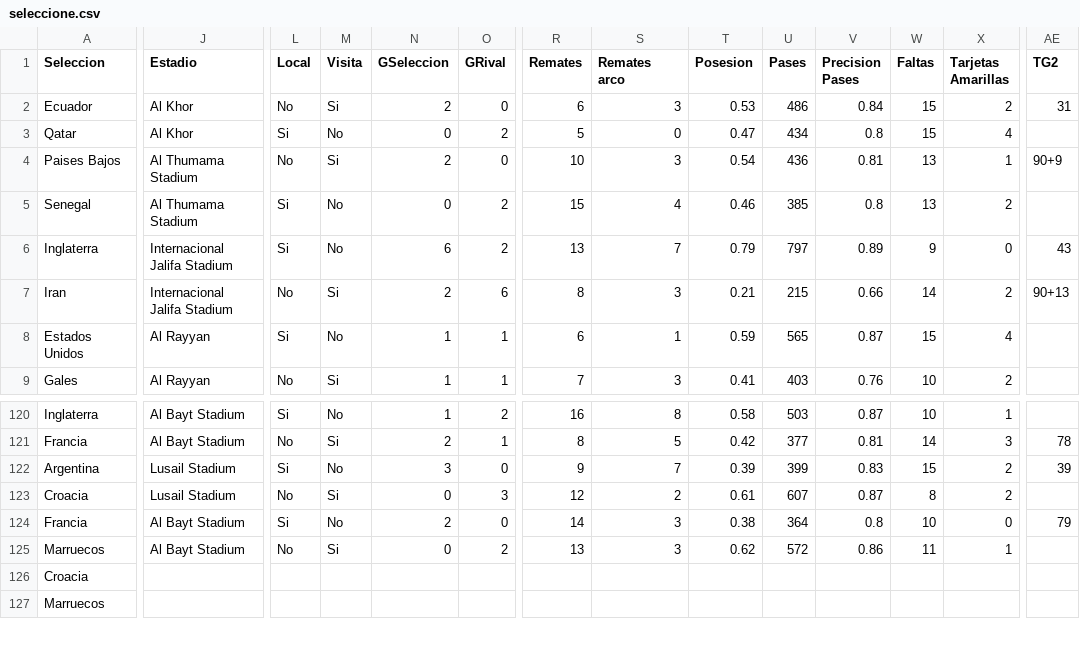
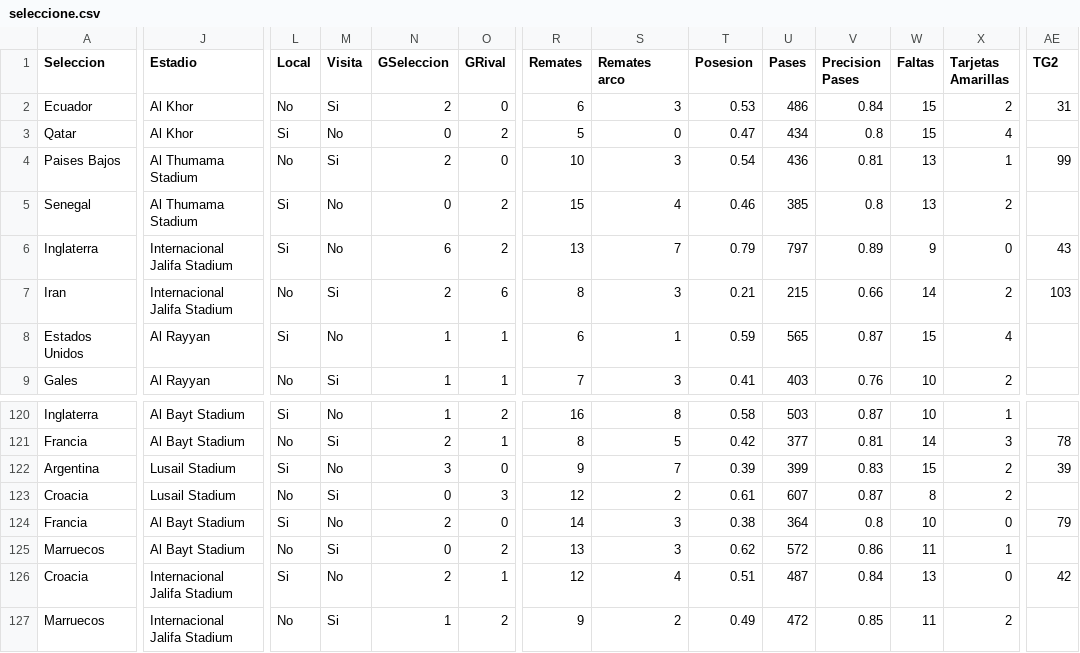
Before and after one commit to xtiandres/udafutec, a CSV file: data/qatar/seleccione.csv, drawn as a sheet; only a part is shown, gaps mark what is left out; the diff covers the shown part only; the diff names each change by its address in the sheet, - before the commit and + after, or states it on an @@ line.

```diff
--- a/data/qatar/seleccione.csv
+++ b/data/qatar/seleccione.csv
-AE4 (TG2): 90+9
+AE4 (TG2): 99
-AE7 (TG2): 90+13
+AE7 (TG2): 103
-J126:J127 (Estadio): (empty)
+J126:J127 (Estadio): Internacional Jalifa Stadium
-L126 (Local): (empty)
+L126 (Local): Si
-M126 (Visita): (empty)
+M126 (Visita): No
-N126 (GSeleccion): (empty)
+N126 (GSeleccion): 2
-O126 (GRival): (empty)
+O126 (GRival): 1
-R126 (Remates): (empty)
+R126 (Remates): 12
-S126 (Remates arco): (empty)
+S126 (Remates arco): 4
-T126 (Posesion): (empty)
+T126 (Posesion): 0.51
-U126 (Pases): (empty)
+U126 (Pases): 487
-V126 (Precision Pases): (empty)
+V126 (Precision Pases): 0.84
-W126 (Faltas): (empty)
+W126 (Faltas): 13
-X126 (Tarjetas Amarillas): (empty)
+X126 (Tarjetas Amarillas): 0
-AE126 (TG2): (empty)
+AE126 (TG2): 42
-L127 (Local): (empty)
+L127 (Local): No
-M127 (Visita): (empty)
+M127 (Visita): Si
-N127 (GSeleccion): (empty)
+N127 (GSeleccion): 1
-O127 (GRival): (empty)
+O127 (GRival): 2
-R127 (Remates): (empty)
+R127 (Remates): 9
-S127 (Remates arco): (empty)
+S127 (Remates arco): 2
-T127 (Posesion): (empty)
+T127 (Posesion): 0.49
-U127 (Pases): (empty)
+U127 (Pases): 472
-V127 (Precision Pases): (empty)
+V127 (Precision Pases): 0.85
-W127 (Faltas): (empty)
+W127 (Faltas): 11
-X127 (Tarjetas Amarillas): (empty)
+X127 (Tarjetas Amarillas): 2
```
Also changed, not shown: 76 edited cells elsewhere in this file, 2 other files.
